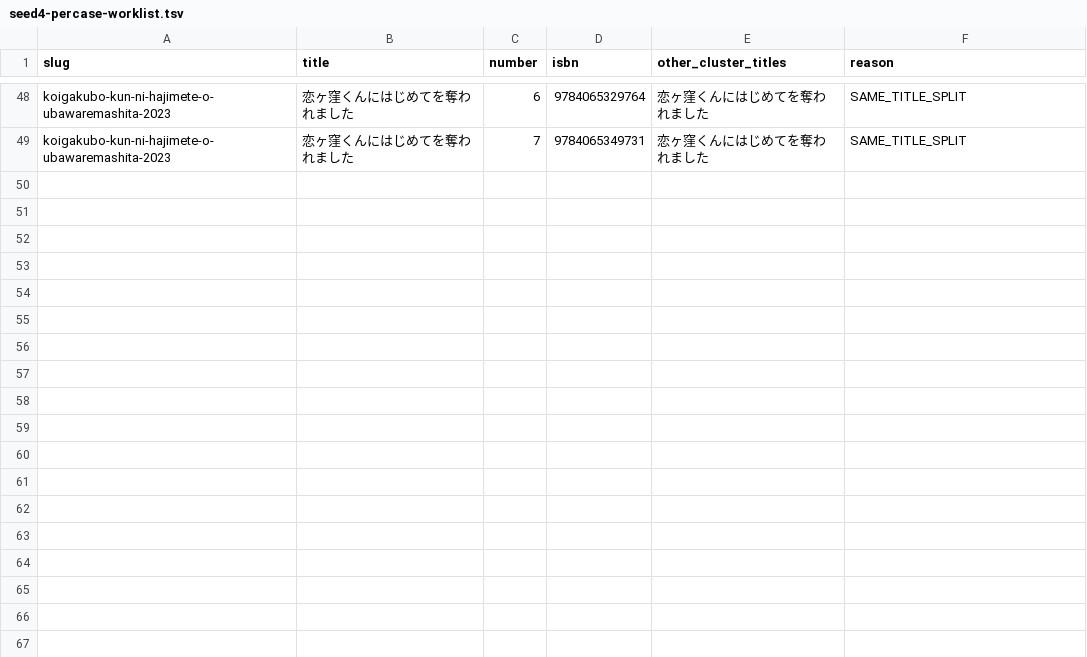
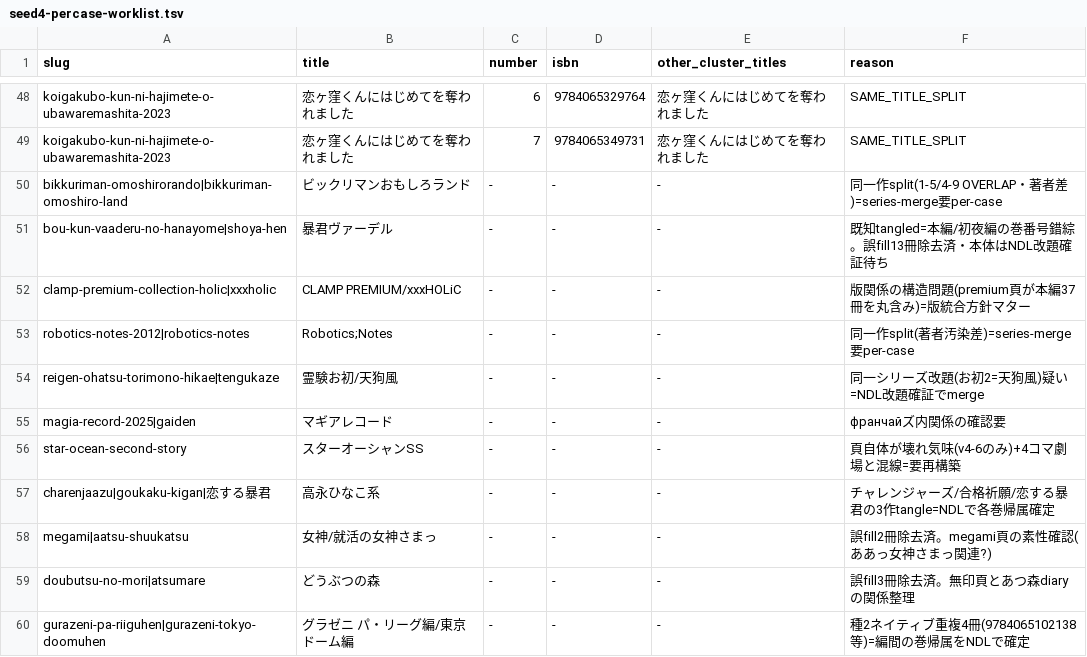
Before and after one commit to shuichi0725-cmyk/MANGAL, a TSV file: docs/production-diagnostics/seed4-percase-worklist.tsv, drawn as a sheet; only a part is shown, gaps mark what is left out; the diff names each change by its address in the sheet, - before the commit and + after, or states it on an @@ line.

```diff
--- a/docs/production-diagnostics/seed4-percase-worklist.tsv
+++ b/docs/production-diagnostics/seed4-percase-worklist.tsv
+row 50: bikkuriman-omoshirorando|bikkuriman-omoshiro-land | ビックリマンおもしろランド | - | - | - | 同一作split(1-5/4-9 OVERLAP・著者差)=series-merge要per-case
+row 51: bou-kun-vaaderu-no-hanayome|shoya-hen | 暴君ヴァーデル | - | - | - | 既知tangled=本編/初夜編の巻番号錯綜。誤fill13冊除去済・本体はNDL改題確証待ち
+row 52: clamp-premium-collection-holic|xxxholic | CLAMP PREMIUM/xxxHOLiC | - | - | - | 版関係の構造問題(premium頁が本編37冊を丸含み)=版統合方針マター
+row 53: robotics-notes-2012|robotics-notes | Robotics;Notes | - | - | - | 同一作split(著者汚染差)=series-merge要per-case
+row 54: reigen-ohatsu-torimono-hikae|tengukaze | 霊験お初/天狗風 | - | - | - | 同一シリーズ改題(お初2=天狗風)疑い=NDL改題確証でmerge
+row 55: magia-record-2025|gaiden | マギアレコード | - | - | - | франчайズ内関係の確認要
+row 56: star-ocean-second-story | スターオーシャンSS | - | - | - | 頁自体が壊れ気味(v4-6のみ)+4コマ劇場と混線=要再構築
+row 57: charenjaazu|goukaku-kigan|恋する暴君 | 高永ひなこ系 | - | - | - | チャレンジャーズ/合格祈願/恋する暴君の3作tangle=NDLで各巻帰属確定
+row 58: megami|aatsu-shuukatsu | 女神/就活の女神さまっ | - | - | - | 誤fill2冊除去済。megami頁の素性確認(ああっ女神さまっ関連?)
+row 59: doubutsu-no-mori|atsumare | どうぶつの森 | - | - | - | 誤fill3冊除去済。無印頁とあつ森diaryの関係整理
+row 60: gurazeni-pa-riiguhen|gurazeni-tokyo-doomuhen | グラゼニ パ・リーグ編/東京ドーム編 | - | - | - | 種2ネイティブ重複4冊(9784065102138等)=編間の巻帰属をNDLで確定
```
Also changed, not shown: 1 other file.
